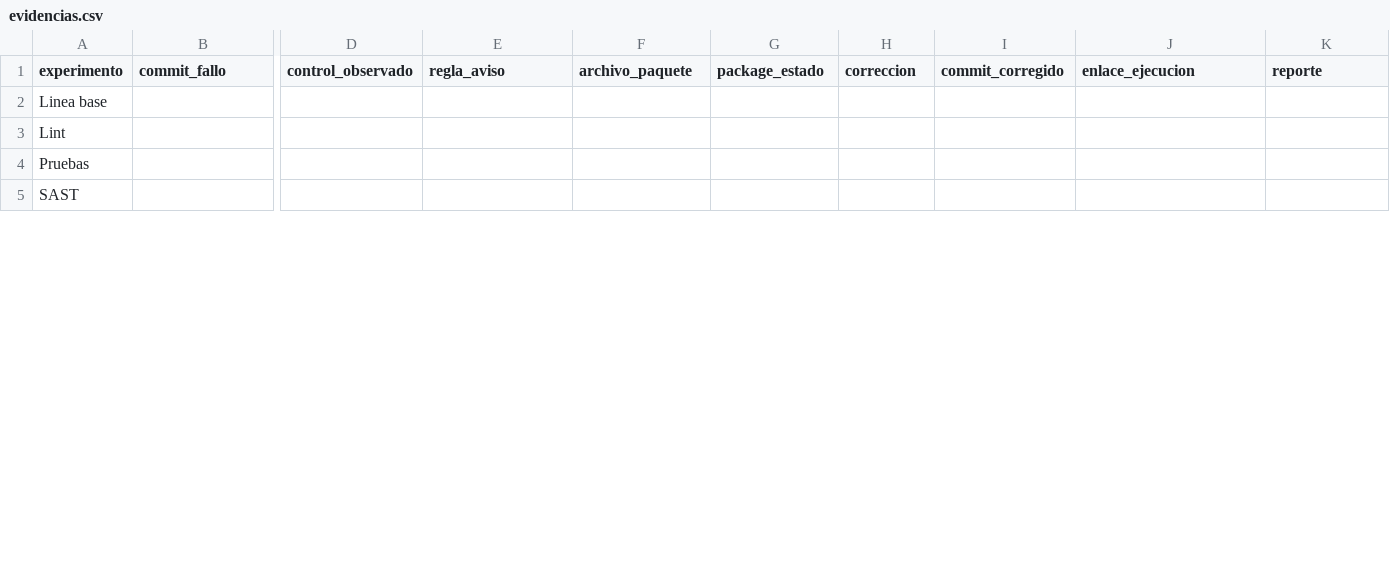
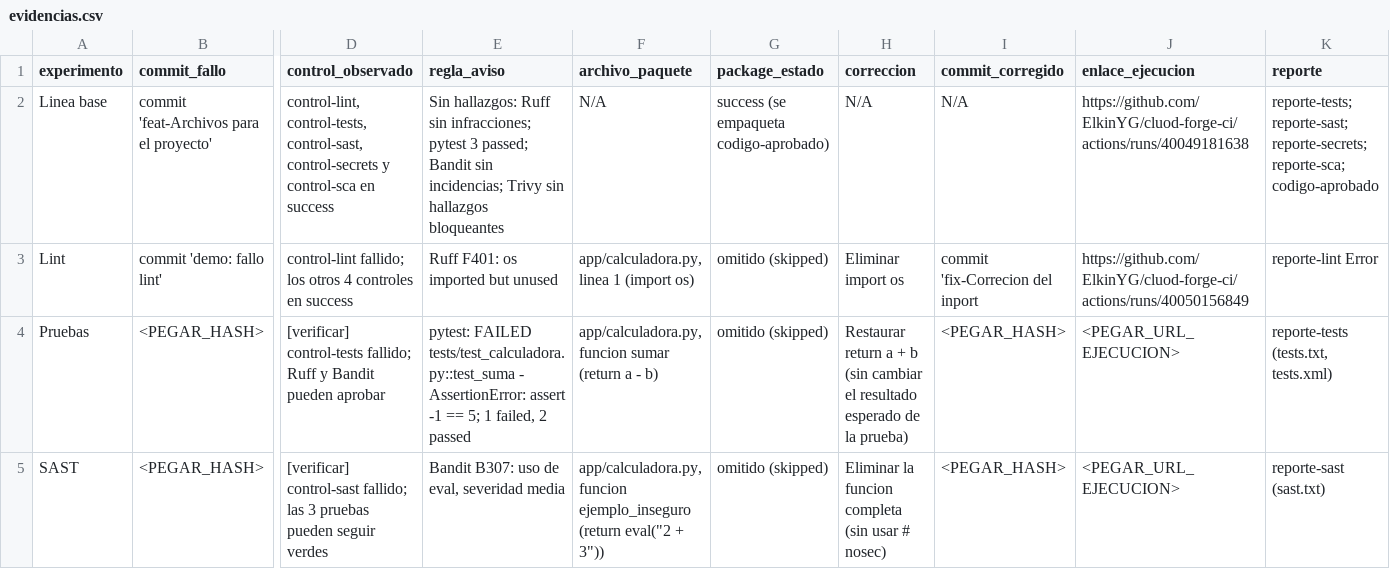
Before and after one commit to ElkinYG/cluod-forge-ci, a CSV file: evidencias.csv, drawn as a sheet; only a part is shown, gaps mark what is left out; the diff covers the shown part only; the diff names each change by its address in the sheet, - before the commit and + after, or states it on an @@ line.

Commit message:
demo-fallo SAST

```diff
--- a/evidencias.csv
+++ b/evidencias.csv
-B2 (commit_fallo): (empty)
+B2 (commit_fallo): commit 'feat-Archivos para el proyecto'
-D2 (control_observado): (empty)
+D2 (control_observado): control-lint, control-tests, control-sast, control-secrets y control-sca en success
-E2 (regla_aviso): (empty)
+E2 (regla_aviso): Sin hallazgos: Ruff sin infracciones; pytest 3 passed; Bandit sin incidencias; Trivy sin hallazgos bloqueantes
-F2 (archivo_paquete): (empty)
+F2 (archivo_paquete): N/A
-G2 (package_estado): (empty)
+G2 (package_estado): success (se empaqueta codigo-aprobado)
-H2 (correccion): (empty)
+H2 (correccion): N/A
-I2 (commit_corregido): (empty)
+I2 (commit_corregido): N/A
-J2 (enlace_ejecucion): (empty)
+J2 (enlace_ejecucion): https://github.com/ElkinYG/cluod-forge-ci/actions/runs/40049181638
-K2 (reporte): (empty)
+K2 (reporte): reporte-tests; reporte-sast; reporte-secrets; reporte-sca; codigo-aprobado
-B3 (commit_fallo): (empty)
+B3 (commit_fallo): commit 'demo: fallo lint'
-D3 (control_observado): (empty)
+D3 (control_observado): control-lint fallido; los otros 4 controles en success
-E3 (regla_aviso): (empty)
+E3 (regla_aviso): Ruff F401: os imported but unused
-F3 (archivo_paquete): (empty)
+F3 (archivo_paquete): app/calculadora.py, linea 1 (import os)
-G3:G5 (package_estado): (empty)
+G3:G5 (package_estado): omitido (skipped)
-H3 (correccion): (empty)
+H3 (correccion): Eliminar import os
-I3 (commit_corregido): (empty)
+I3 (commit_corregido): commit 'fix-Correcion del inport
-J3 (enlace_ejecucion): (empty)
+J3 (enlace_ejecucion): https://github.com/ElkinYG/cluod-forge-ci/actions/runs/40050156849
-K3 (reporte): (empty)
+K3 (reporte): reporte-lint Error
-B4:B5 (commit_fallo): (empty)
+B4:B5 (commit_fallo): <PEGAR_HASH>
-D4 (control_observado): (empty)
+D4 (control_observado): [verificar] control-tests fallido; Ruff y Bandit pueden aprobar
-E4 (regla_aviso): (empty)
+E4 (regla_aviso): pytest: FAILED tests/test_calculadora.py::test_suma - AssertionError: assert -1 == 5; 1 failed, 2 passed
-F4 (archivo_paquete): (empty)
+F4 (archivo_paquete): app/calculadora.py, funcion sumar (return a - b)
-H4 (correccion): (empty)
+H4 (correccion): Restaurar return a + b (sin cambiar el resultado esperado de la prueba)
-I4:I5 (commit_corregido): (empty)
+I4:I5 (commit_corregido): <PEGAR_HASH>
-J4:J5 (enlace_ejecucion): (empty)
+J4:J5 (enlace_ejecucion): <PEGAR_URL_EJECUCION>
-K4 (reporte): (empty)
+K4 (reporte): reporte-tests (tests.txt, tests.xml)
-D5 (control_observado): (empty)
+D5 (control_observado): [verificar] control-sast fallido; las 3 pruebas pueden seguir verdes
-E5 (regla_aviso): (empty)
+E5 (regla_aviso): Bandit B307: uso de eval, severidad media
-F5 (archivo_paquete): (empty)
+F5 (archivo_paquete): app/calculadora.py, funcion ejemplo_inseguro (return eval("2 + 3"))
-H5 (correccion): (empty)
+H5 (correccion): Eliminar la funcion completa (sin usar # nosec)
-K5 (reporte): (empty)
+K5 (reporte): reporte-sast (sast.txt)
```
Also changed, not shown: 27 edited cells elsewhere in this file, 1 other file.
